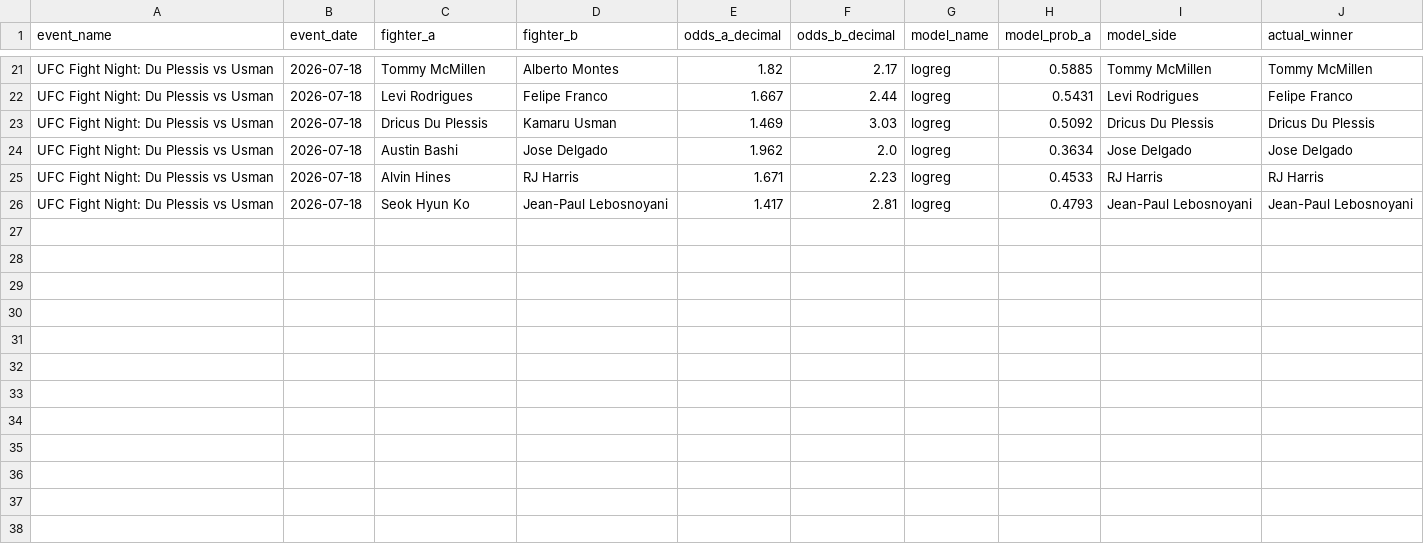
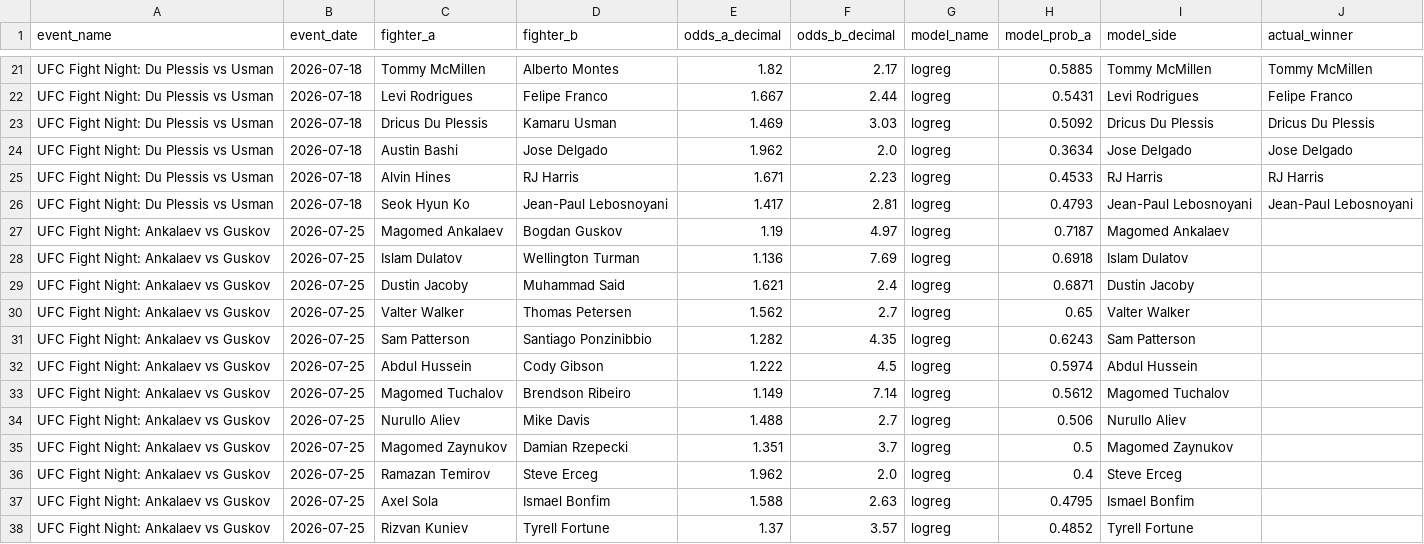
Before and after one commit to bergols/ufc-predictor, a CSV file: data/prediction_history.csv, drawn as a sheet; only a part is shown, gaps mark what is left out.

Commit message:
Atualiza relatório: UFC Fight Night: Ankalaev vs Guskov

```diff
--- a/data/prediction_history.csv
+++ b/data/prediction_history.csv
@@ -26 +26,13 @@ UFC Fight Night: Du Plessis vs Usman,2026-07-18,Alvin Hines,RJ Harris,1.671,2.23
 UFC Fight Night: Du Plessis vs Usman,2026-07-18,Seok Hyun Ko,Jean-Paul Lebosnoyani,1.417,2.81,logreg,0.4793,Jean-Paul Lebosnoyani,Jean-Paul Lebosnoyani
+UFC Fight Night: Ankalaev vs Guskov,2026-07-25,Magomed Ankalaev,Bogdan Guskov,1.19,4.97,logreg,0.7187,Magomed Ankalaev,
+UFC Fight Night: Ankalaev vs Guskov,2026-07-25,Islam Dulatov,Wellington Turman,1.136,7.69,logreg,0.6918,Islam Dulatov,
+UFC Fight Night: Ankalaev vs Guskov,2026-07-25,Dustin Jacoby,Muhammad Said,1.621,2.4,logreg,0.6871,Dustin Jacoby,
+UFC Fight Night: Ankalaev vs Guskov,2026-07-25,Valter Walker,Thomas Petersen,1.562,2.7,logreg,0.65,Valter Walker,
+UFC Fight Night: Ankalaev vs Guskov,2026-07-25,Sam Patterson,Santiago Ponzinibbio,1.282,4.35,logreg,0.6243,Sam Patterson,
+UFC Fight Night: Ankalaev vs Guskov,2026-07-25,Abdul Hussein,Cody Gibson,1.222,4.5,logreg,0.5974,Abdul Hussein,
+UFC Fight Night: Ankalaev vs Guskov,2026-07-25,Magomed Tuchalov,Brendson Ribeiro,1.149,7.14,logreg,0.5612,Magomed Tuchalov,
+UFC Fight Night: Ankalaev vs Guskov,2026-07-25,Nurullo Aliev,Mike Davis,1.488,2.7,logreg,0.506,Nurullo Aliev,
+UFC Fight Night: Ankalaev vs Guskov,2026-07-25,Magomed Zaynukov,Damian Rzepecki,1.351,3.7,logreg,0.5,Magomed Zaynukov,
+UFC Fight Night: Ankalaev vs Guskov,2026-07-25,Ramazan Temirov,Steve Erceg,1.962,2.0,logreg,0.4,Steve Erceg,
+UFC Fight Night: Ankalaev vs Guskov,2026-07-25,Axel Sola,Ismael Bonfim,1.588,2.63,logreg,0.4795,Ismael Bonfim,
+UFC Fight Night: Ankalaev vs Guskov,2026-07-25,Rizvan Kuniev,Tyrell Fortune,1.37,3.57,logreg,0.4852,Tyrell Fortune,
```
Also changed, not shown: data/raw/upcoming_card_odds.csv, 1 other file.
